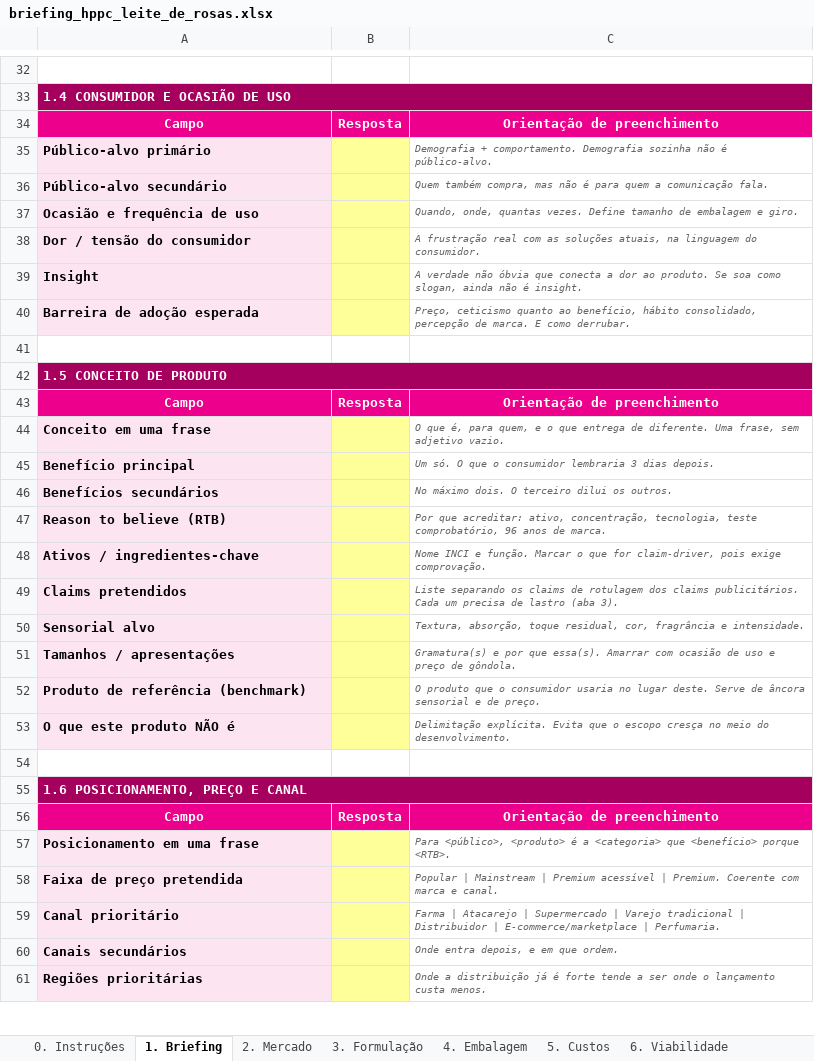
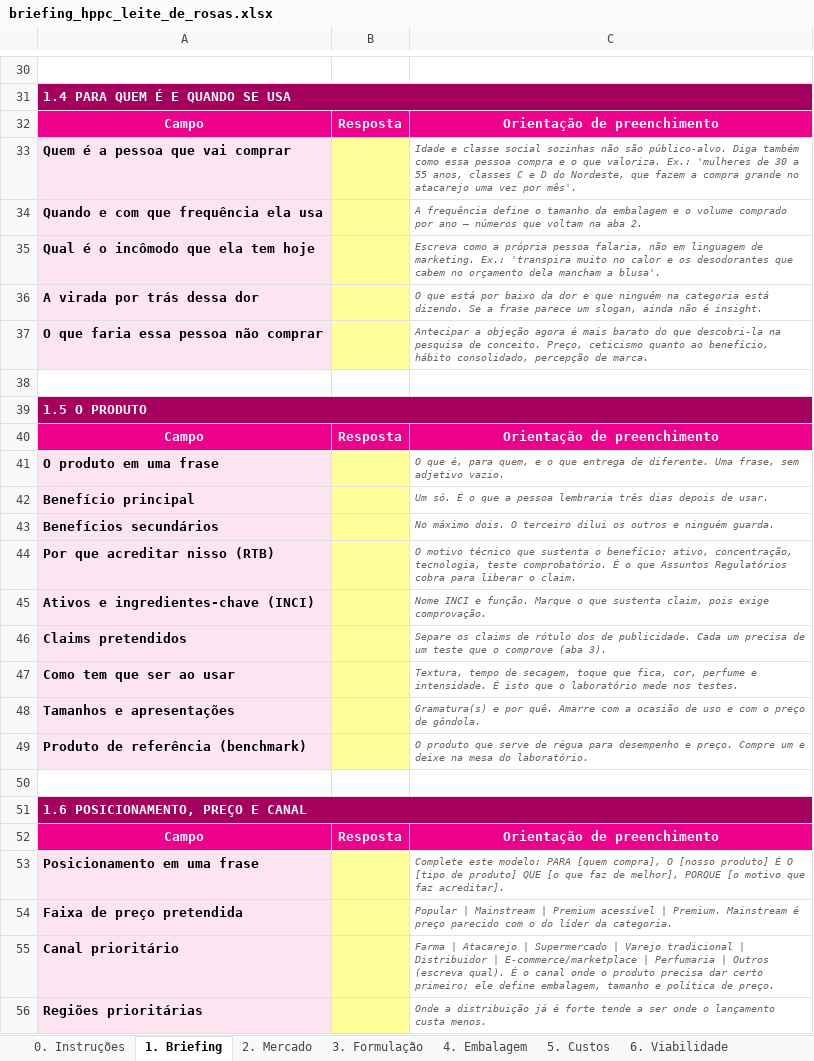
Before and after one commit to rafaelqrangel/lr-sistema-gestao-geral, an Excel workbook: briefing-hppc/briefing_hppc_leite_de_rosas.xlsx, sheet 1. Briefing, drawn as a sheet; only a part is shown, gaps mark what is left out; values as stored, in another font and other column widths than the file's, no borders; removed rows and columns are numbered as before the commit, all else as after; the diff covers the shown part only; the diff names each change by its address in the sheet, - before the commit and + after, or states it on an @@ line.

```diff
--- a/briefing-hppc/briefing_hppc_leite_de_rosas.xlsx (sheet 1. Briefing)
+++ b/briefing-hppc/briefing_hppc_leite_de_rosas.xlsx (sheet 1. Briefing)
-A31: 1.4 CONSUMIDOR E OCASIÃO DE USO
+A31: 1.4 PARA QUEM É E QUANDO SE USA
-row 35: Público-alvo primário |  | Demografia + comportamento. Demografia sozinha não é público-alvo.
-row 36: Público-alvo secundário |  | Quem também compra, mas não é para quem a comunicação fala.
-row 37: Ocasião e frequência de uso |  | Quando, onde, quantas vezes. Define tamanho de embalagem e giro.
-row 38: Dor / tensão do consumidor |  | A frustração real com as soluções atuais, na linguagem do consumidor.
-row 39: Insight |  | A verdade não óbvia que conecta a dor ao produto. Se soa como slogan, ainda não é insight.
-row 40: Barreira de adoção esperada |  | Preço, ceticismo quanto ao benefício, hábito consolidado, percepção de marca. E como derrubar.
+row 33: Quem é a pessoa que vai comprar |  | Idade e classe social sozinhas não são público-alvo. Diga também como essa pessoa compra e o que valoriza. Ex.: 'mulheres de 30 a 55 anos, classes C e D do Nordeste, que fazem a compra grande no atacarejo uma vez por mês'.
+row 34: Quando e com que frequência ela usa |  | A frequência define o tamanho da embalagem e o volume comprado por ano — números que voltam na aba 2.
+row 35: Qual é o incômodo que ela tem hoje |  | Escreva como a própria pessoa falaria, não em linguagem de marketing. Ex.: 'transpira muito no calor e os desodorantes que cabem no orçamento dela mancham a blusa'.
+row 36: A virada por trás dessa dor |  | O que está por baixo da dor e que ninguém na categoria está dizendo. Se a frase parece um slogan, ainda não é insight.
+row 37: O que faria essa pessoa não comprar |  | Antecipar a objeção agora é mais barato do que descobri-la na pesquisa de conceito. Preço, ceticismo quanto ao benefício, hábito consolidado, percepção de marca.
-A39: 1.5 CONCEITO DE PRODUTO
+A39: 1.5 O PRODUTO
-A41: Conceito em uma frase
+A41: O produto em uma frase
-C42: Um só. O que o consumidor lembraria 3 dias depois.
+C42: Um só. É o que a pessoa lembraria três dias depois de usar.
-C43: …dilui os outros.
+C43: …dilui os outros e ninguém guarda.
-row 47: Reason to believe (RTB) |  | Por que acreditar: ativo, concentração, tecnologia, teste comprobatório, 96 anos de marca.
+row 44: Por que acreditar nisso (RTB) |  | O motivo técnico que sustenta o benefício: ativo, concentração, tecnologia, teste comprobatório. É o que Assuntos Regulatórios cobra para liberar o claim.
-A45: Ativos / ingredientes-chave
+A45: Ativos e ingredientes-chave (INCI)
-C45: …e função. Marcar o que for claim-driver, pois exige…
+C45: …e função. Marque o que sustenta claim, pois exige…
-C46: Liste separando os claims de rotulagem dos claims publicitários. Cada um precisa de lastro (aba 3).
+C46: Separe os claims de rótulo dos de publicidade. Cada um precisa de um teste que o comprove (aba 3).
-row 50: Sensorial alvo |  | Textura, absorção, toque residual, cor, fragrância e intensidade.
+row 47: Como tem que ser ao usar |  | Textura, tempo de secagem, toque que fica, cor, perfume e intensidade. É isto que o laboratório mede nos testes.
-A48: Tamanhos / apresentações
+A48: Tamanhos e apresentações
-C48: …e por que essa(s). Amarrar com ocasião de uso e preço de…
+C48: …e por quê. Amarre com a ocasião de uso e com o preço de…
-C49: …produto que o consumidor usaria no lugar deste. Serve de âncora sensorial e de preço.
+C49: …produto que serve de régua para desempenho e preço. Compre um e deixe na mesa do laboratório.
-row 53: O que este produto NÃO é |  | Delimitação explícita. Evita que o escopo cresça no meio do desenvolvimento.
-C53: Para <público>, <produto> é a <categoria> que <benefício> porque <RTB>.
+C53: Complete este modelo: PARA [quem compra], O [nosso produto] É O [tipo de produto] QUE [o que faz de melhor], PORQUE [o motivo que faz acreditar].
-C54: …| Premium. Coerente com marca e canal.
+C54: …| Premium. Mainstream é preço parecido com o do líder da categoria.
-C55: …E-commerce/marketplace | Perfumaria.
+C55: …E-commerce/marketplace | Perfumaria | Outros (escreva qual). É o canal onde o produto precisa dar certo primeiro; ele define embalagem, tamanho e política de preço.
-row 60: Canais secundários |  | Onde entra depois, e em que ordem.
```
Also changed, not shown: 12 added rows, 23 removed rows, 15 edited cells and cell formats elsewhere in this sheet, sheet 7. Scorecard, formulas that keep their value, 4 other files.
